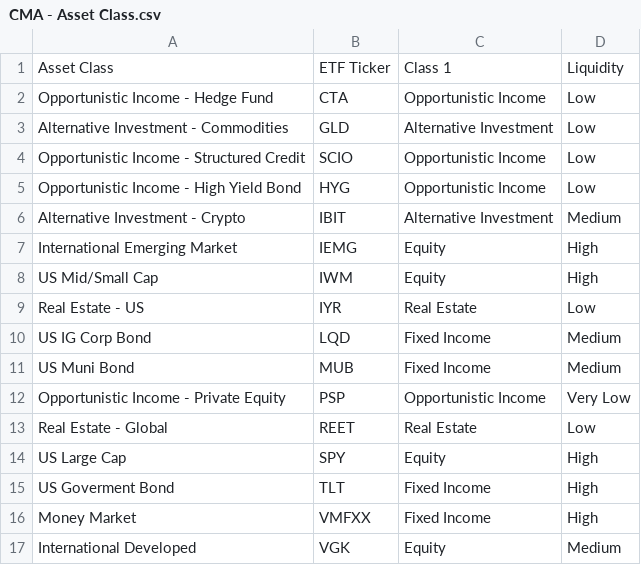
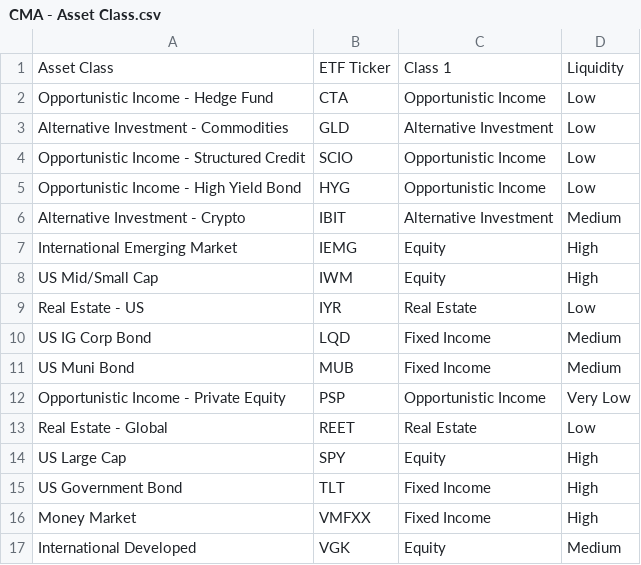
Before and after one commit to hightech3/langgraph-financial-advisor, a CSV file: CMA - Asset Class.csv, drawn as a sheet.

```diff
--- a/CMA - Asset Class.csv
+++ b/CMA - Asset Class.csv
@@ -14,3 +14,3 @@ Real Estate - Global,REET,Real Estate,Low
 US Large Cap,SPY,Equity,High
-US Goverment Bond,TLT,Fixed Income,High
+US Government Bond,TLT,Fixed Income,High
 Money Market,VMFXX,Fixed Income,High
```
Also changed, not shown: CMA - Constraints-Liq-High.csv, 1 other file.
